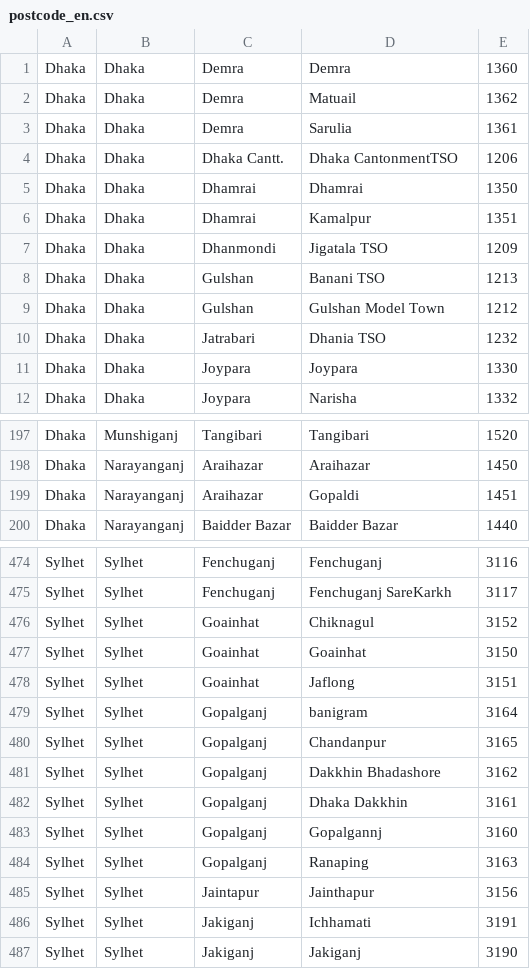
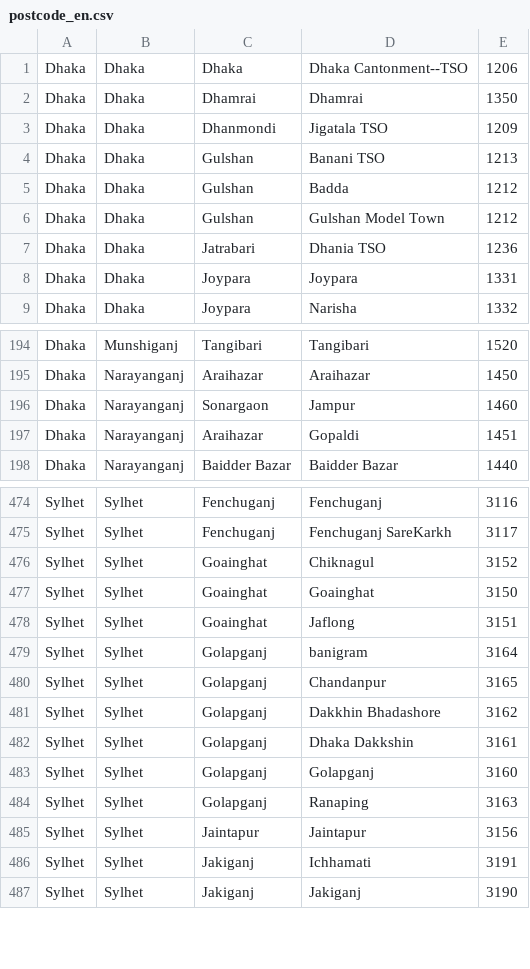
Before and after one commit to saaiful/postcode-bd, a CSV file: postcode_en.csv, drawn as a sheet; only a part is shown, gaps mark what is left out; the diff covers the shown part only.

```diff
--- a/postcode_en.csv
+++ b/postcode_en.csv
@@ -1,4 +1 @@
-Dhaka,Dhaka,Demra,Demra,1360
-Dhaka,Dhaka,Demra,Matuail,1362
-Dhaka,Dhaka,Demra,Sarulia,1361
-Dhaka,Dhaka,Dhaka Cantt.,Dhaka CantonmentTSO,1206
+Dhaka,Dhaka ,Dhaka ,Dhaka Cantonment--TSO ,1206
@@ -6 +2,0 @@ Dhaka,Dhaka,Dhamrai,Dhamrai,1350
-Dhaka,Dhaka,Dhamrai,Kamalpur,1351
@@ -8,0 +5 @@ Dhaka,Dhaka,Gulshan,Banani TSO,1213
+Dhaka,Dhaka ,Gulshan ,Badda ,1212
@@ -10,2 +7,2 @@ Dhaka,Dhaka,Gulshan,Gulshan Model Town,1212
-Dhaka,Dhaka,Jatrabari,Dhania TSO,1232
-Dhaka,Dhaka,Joypara,Joypara,1330
+Dhaka,Dhaka ,Jatrabari ,Dhania TSO ,1236
+Dhaka,Dhaka ,Joypara ,Joypara ,1331
@@ -198,0 +196 @@ Dhaka,Narayanganj,Araihazar,Araihazar,1450
+Dhaka,Narayanganj ,Sonargaon ,Jampur ,1460
@@ -476,10 +476,10 @@ Sylhet,Sylhet,Fenchuganj,Fenchuganj SareKarkh,3117
-Sylhet,Sylhet,Goainhat,Chiknagul,3152
-Sylhet,Sylhet,Goainhat,Goainhat,3150
-Sylhet,Sylhet,Goainhat,Jaflong,3151
-Sylhet,Sylhet,Gopalganj,banigram,3164
-Sylhet,Sylhet,Gopalganj,Chandanpur,3165
-Sylhet,Sylhet,Gopalganj,Dakkhin Bhadashore,3162
-Sylhet,Sylhet,Gopalganj,Dhaka Dakkhin,3161
-Sylhet,Sylhet,Gopalganj,Gopalgannj,3160
-Sylhet,Sylhet,Gopalganj,Ranaping,3163
-Sylhet,Sylhet,Jaintapur,Jainthapur,3156
+Sylhet,Sylhet ,Goainghat ,Chiknagul ,3152
+Sylhet,Sylhet ,Goainghat ,Goainghat ,3150
+Sylhet,Sylhet ,Goainghat ,Jaflong ,3151
+Sylhet,Sylhet ,Golapganj ,banigram ,3164
+Sylhet,Sylhet ,Golapganj ,Chandanpur ,3165
+Sylhet,Sylhet ,Golapganj ,Dakkhin Bhadashore ,3162
+Sylhet,Sylhet ,Golapganj ,Dhaka Dakkshin ,3161
+Sylhet,Sylhet ,Golapganj ,Golapganj ,3160
+Sylhet,Sylhet ,Golapganj ,Ranaping ,3163
+Sylhet,Sylhet ,Jaintapur ,Jaintapur ,3156
```
Also changed, not shown: 6 added rows and 78 edited cells elsewhere in this file, 4 other files.
